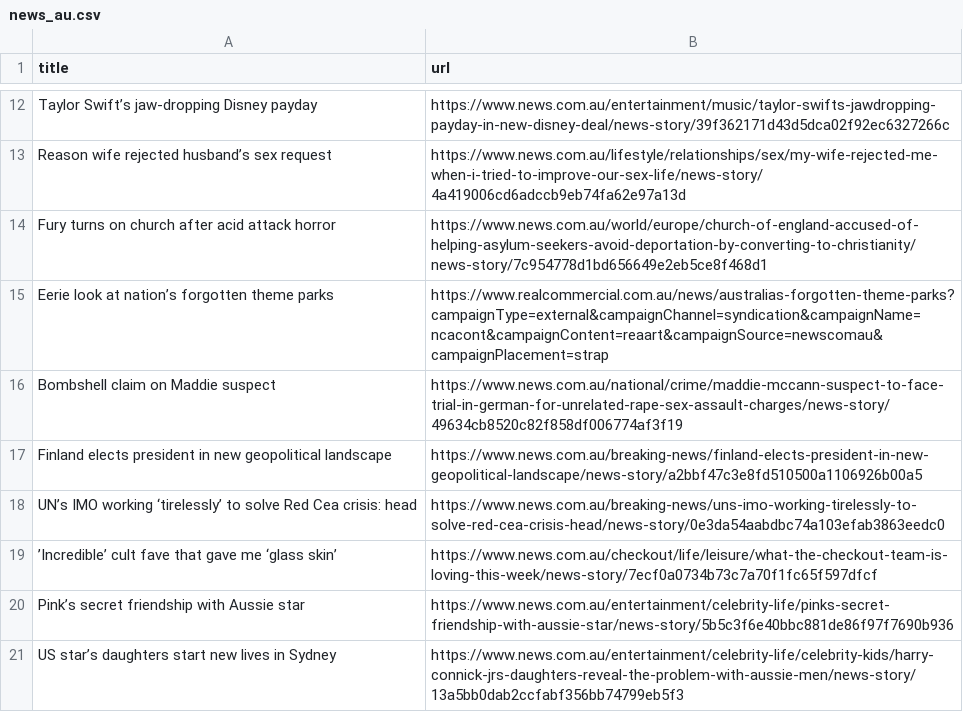
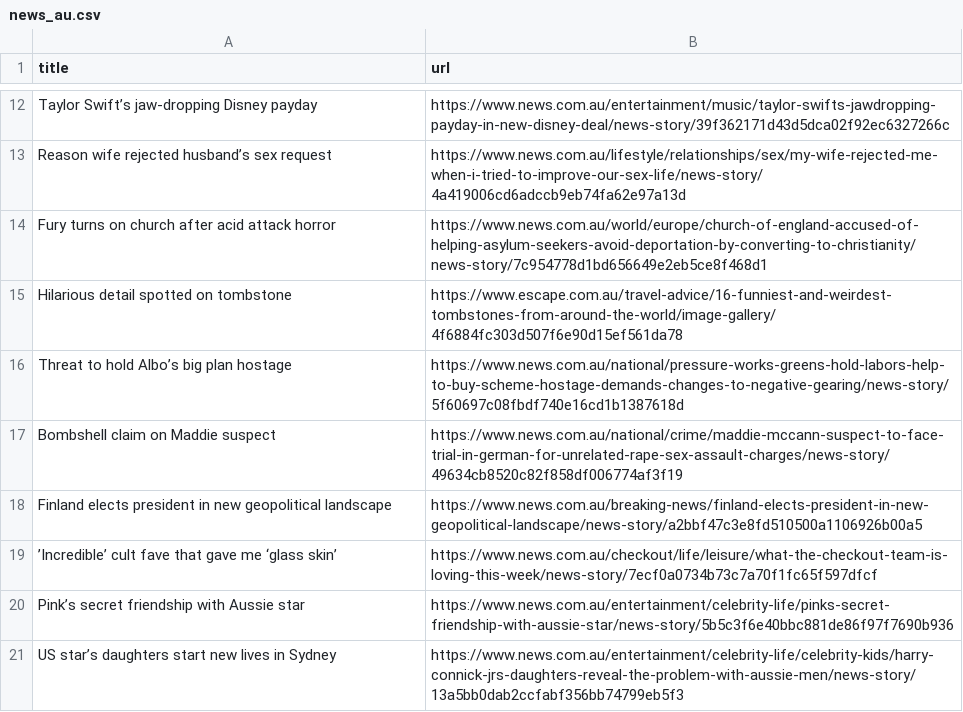
Before and after one commit to vlsachdev/automatic-scraper-news-au, a CSV file: news_au.csv, drawn as a sheet; only a part is shown, gaps mark what is left out; removed rows and columns are numbered as before the commit, all else as after; the diff names each change by its address in the sheet, - before the commit and + after, or states it on an @@ line.

```diff
--- a/news_au.csv
+++ b/news_au.csv
-row 15: Eerie look at nation’s forgotten theme parks | https://www.realcommercial.com.au/news/australias-forgotten-theme-parks?campaignType=external&campaignChannel=syndication&campaignName=ncacont&campaignContent=reaart&campaignSource=newscomau&campaignPlacement=strap
+row 15: Hilarious detail spotted on tombstone | https://www.escape.com.au/travel-advice/16-funniest-and-weirdest-tombstones-from-around-the-world/image-gallery/4f6884fc303d507f6e90d15ef561da78
+row 16: Threat to hold Albo’s big plan hostage | https://www.news.com.au/national/pressure-works-greens-hold-labors-help-to-buy-scheme-hostage-demands-changes-to-negative-gearing/news-story/5f60697c08fbdf740e16cd1b1387618d
-row 18: UN’s IMO working ‘tirelessly’ to solve Red Cea crisis: head | https://www.news.com.au/breaking-news/uns-imo-working-tirelessly-to-solve-red-cea-crisis-head/news-story/0e3da54aabdbc74a103efab3863eedc0
```
